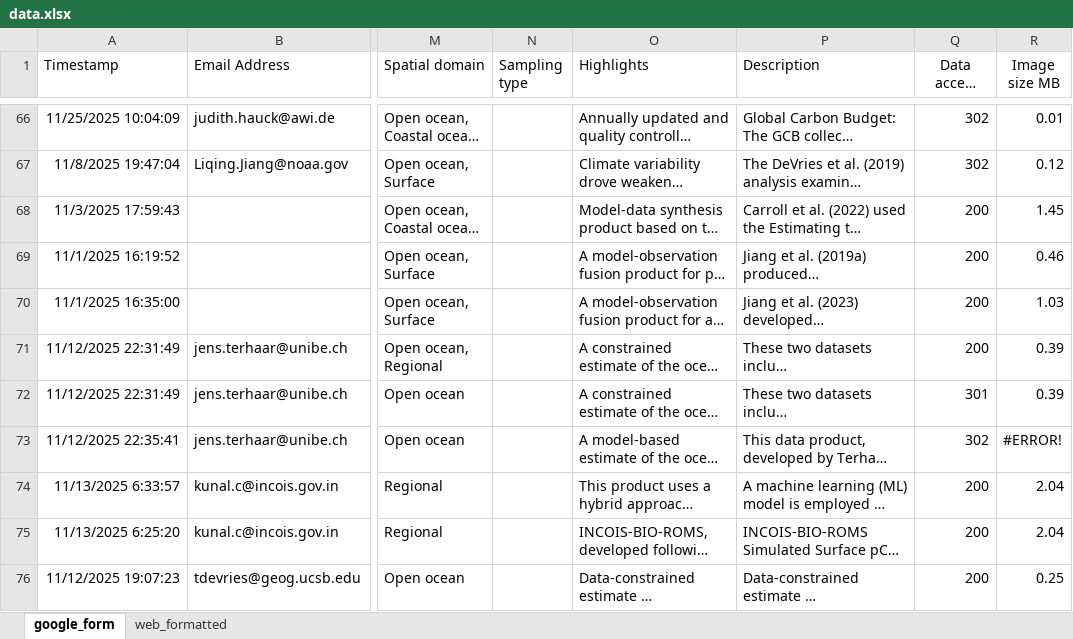
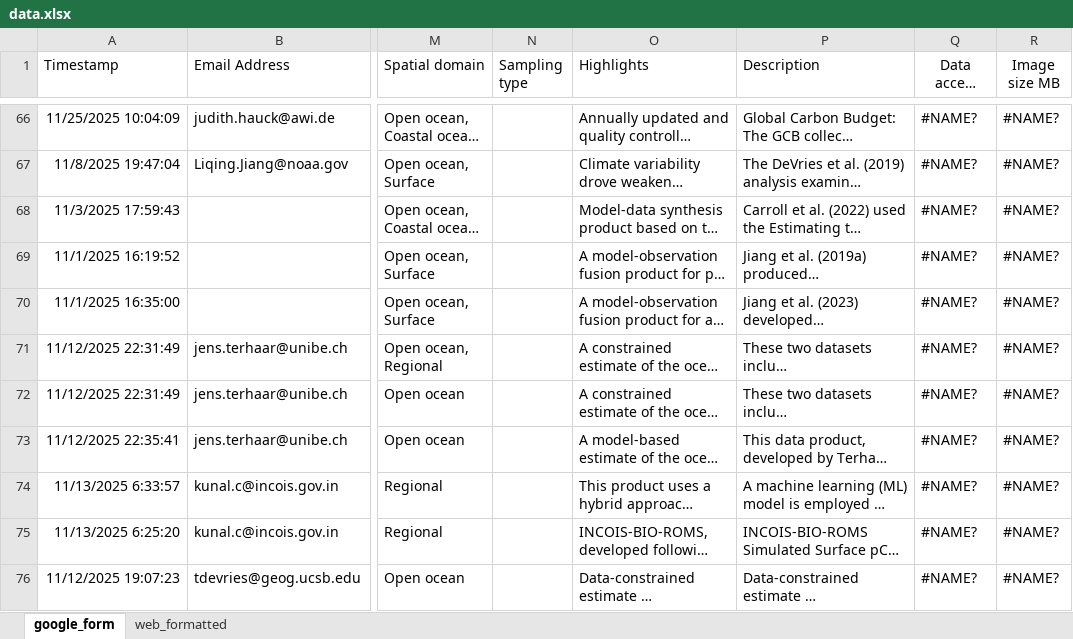
Before and after one commit to OceanCO2/co2-products, an Excel workbook: docs/data.xlsx, sheet google_form, drawn as a sheet; only a part is shown, gaps mark what is left out; long unchanged cells end in …; values as stored, in another font and other column widths than the file's, no borders; charts and pictures and conditional formats and table styles not drawn; the diff covers the shown part only; the diff names each change by its address in the sheet, - before the commit and + after, or states it on an @@ line.

```diff
--- a/docs/data.xlsx (sheet google_form)
+++ b/docs/data.xlsx (sheet google_form)
-Q66:Q67 (Data access status): 302
+Q66:Q67 (Data access status): #NAME?
-R66 (Image size MB): 0.01
+R66 (Image size MB): #NAME?
-R67 (Image size MB): 0.12
+R67 (Image size MB): #NAME?
-Q68:Q71 (Data access status): 200
+Q68:Q71 (Data access status): #NAME?
-R68 (Image size MB): 1.45
+R68 (Image size MB): #NAME?
-R69 (Image size MB): 0.46
+R69 (Image size MB): #NAME?
-R70 (Image size MB): 1.03
+R70 (Image size MB): #NAME?
-R71:R72 (Image size MB): 0.39
+R71:R72 (Image size MB): #NAME?
-Q72 (Data access status): 301
+Q72 (Data access status): #NAME?
-Q73 (Data access status): 302
+Q73 (Data access status): #NAME?
-R73 (Image size MB): #ERROR!
+R73 (Image size MB): #NAME?
-Q74:Q76 (Data access status): 200
+Q74:Q76 (Data access status): #NAME?
-R74:R75 (Image size MB): 2.04
+R74:R75 (Image size MB): #NAME?
-R76 (Image size MB): 0.25
+R76 (Image size MB): #NAME?
```
Also changed, not shown: 128 edited cells elsewhere in this sheet.
